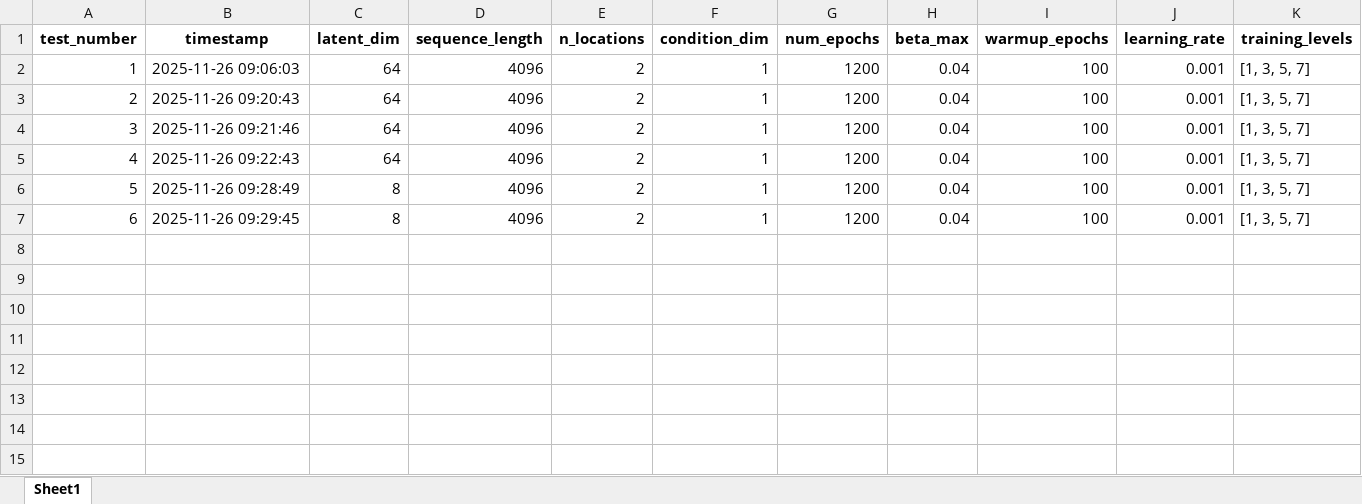
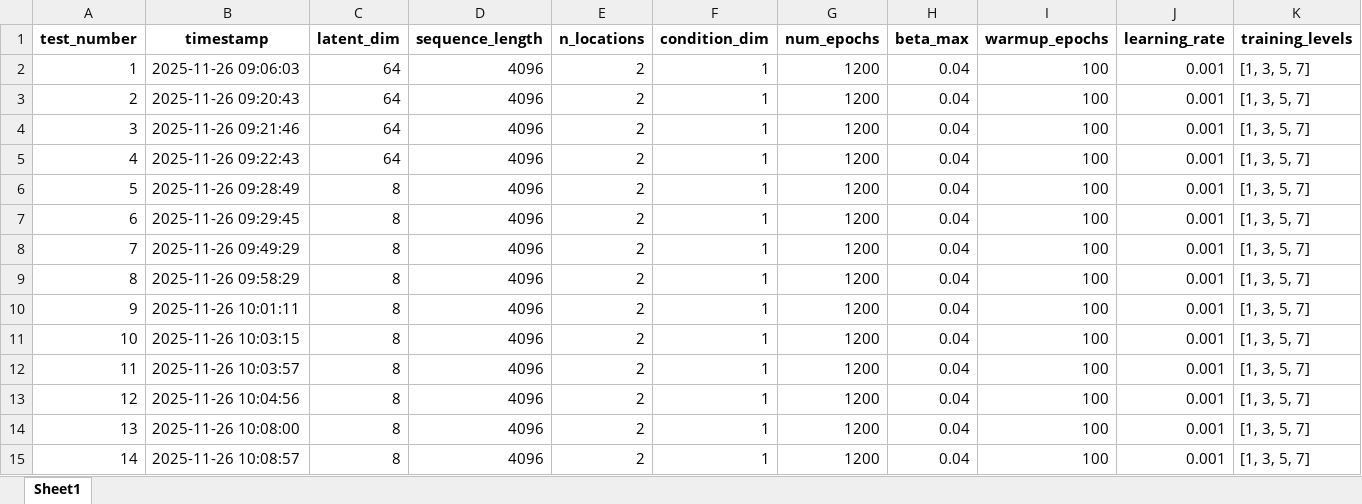
Before and after one commit to emckenzie11/F16_Benchmark, an Excel workbook: cVAE/results.xlsx, sheet Sheet1, drawn as a sheet; only a part is shown; values as stored, in another font and other column widths than the file's, no borders; rows hold the shown columns only; the diff names each change by its address in the sheet, - before the commit and + after, or states it on an @@ line.

```diff
--- a/cVAE/results.xlsx (sheet Sheet1)
+++ b/cVAE/results.xlsx (sheet Sheet1)
+row 8: 7 | 2025-11-26 09:49:29 | 8 | 4096 | 2 | 1 | 1200 | 0.04 | 100 | 0.001 | [1, 3, 5, 7]
+row 9: 8 | 2025-11-26 09:58:29 | 8 | 4096 | 2 | 1 | 1200 | 0.04 | 100 | 0.001 | [1, 3, 5, 7]
+row 10: 9 | 2025-11-26 10:01:11 | 8 | 4096 | 2 | 1 | 1200 | 0.04 | 100 | 0.001 | [1, 3, 5, 7]
+row 11: 10 | 2025-11-26 10:03:15 | 8 | 4096 | 2 | 1 | 1200 | 0.04 | 100 | 0.001 | [1, 3, 5, 7]
+row 12: 11 | 2025-11-26 10:03:57 | 8 | 4096 | 2 | 1 | 1200 | 0.04 | 100 | 0.001 | [1, 3, 5, 7]
+row 13: 12 | 2025-11-26 10:04:56 | 8 | 4096 | 2 | 1 | 1200 | 0.04 | 100 | 0.001 | [1, 3, 5, 7]
+row 14: 13 | 2025-11-26 10:08:00 | 8 | 4096 | 2 | 1 | 1200 | 0.04 | 100 | 0.001 | [1, 3, 5, 7]
+row 15: 14 | 2025-11-26 10:08:57 | 8 | 4096 | 2 | 1 | 1200 | 0.04 | 100 | 0.001 | [1, 3, 5, 7]
```
Also changed, not shown: 3 other files.
